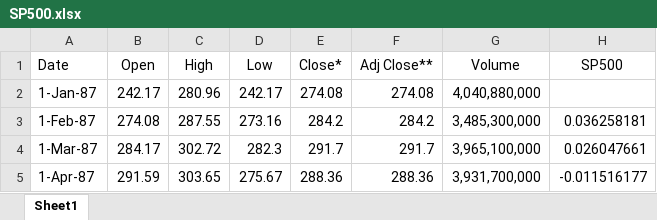
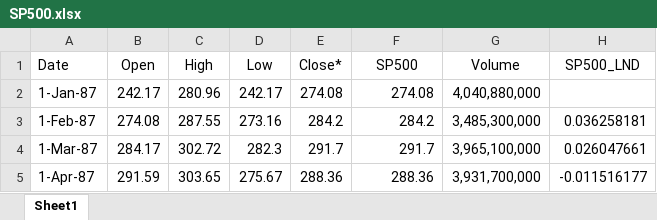
Before and after one commit to PiggyPieInTheSky/StatsAD, an Excel workbook: examples/raw/SP500.xlsx, sheet Sheet1, drawn as a sheet; only a part is shown; values as stored, in another font and other column widths than the file's, no borders; charts and pictures not drawn; the diff names each change by its address in the sheet, - before the commit and + after, or states it on an @@ line.

```diff
--- a/examples/raw/SP500.xlsx (sheet Sheet1)
+++ b/examples/raw/SP500.xlsx (sheet Sheet1)
-F1: Adj Close**
+F1: SP500
-H1: SP500
+H1: SP500_LND
```
Also changed, not shown: charts or pictures, examples/raw/N225.xlsx, examples/raw/series-060822.xlsx, 10 other files.
